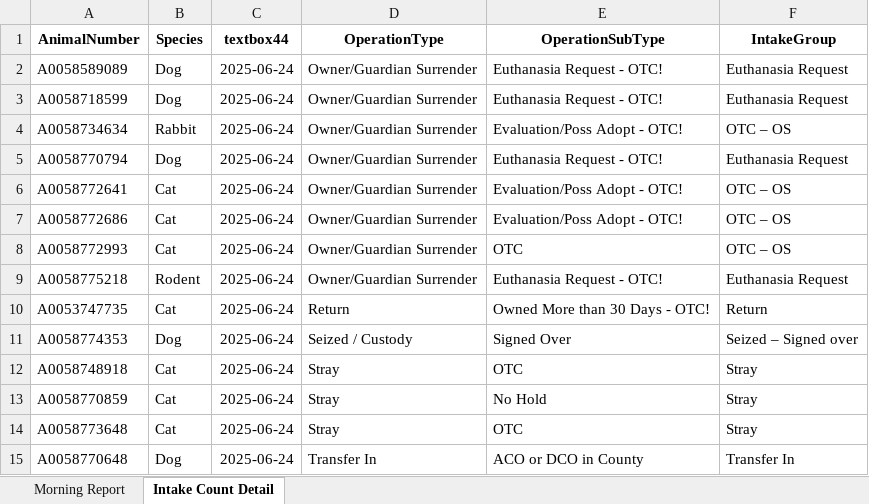
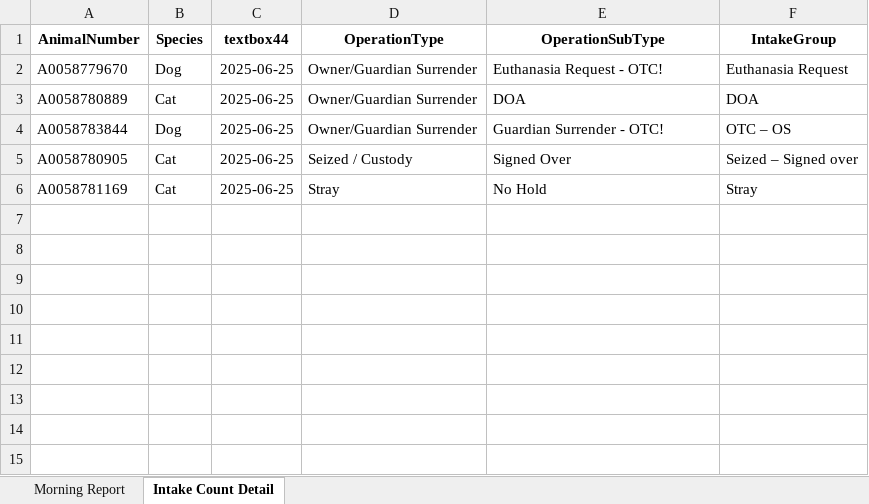
Before and after one commit to zsprowls/SPCAAutomation, an Excel workbook: MorningEmail/morning_report.xlsx, sheet Intake Count Detail, drawn as a sheet; values as stored, in another font and other column widths than the file's, no borders; removed rows and columns are numbered as before the commit, all else as after; the diff names each change by its address in the sheet, - before the commit and + after, or states it on an @@ line.

Commit message:
Updated data for 6/26/25

```diff
--- a/MorningEmail/morning_report.xlsx (sheet Intake Count Detail)
+++ b/MorningEmail/morning_report.xlsx (sheet Intake Count Detail)
-row 2: A0058589089 | Dog | 2025-06-24 | Owner/Guardian Surrender | Euthanasia Request - OTC! | Euthanasia Request
-row 3: A0058718599 | Dog | 2025-06-24 | Owner/Guardian Surrender | Euthanasia Request - OTC! | Euthanasia Request
-row 4: A0058734634 | Rabbit | 2025-06-24 | Owner/Guardian Surrender | Evaluation/Poss Adopt - OTC! | OTC – OS
-A2 (AnimalNumber): A0058770794
+A2 (AnimalNumber): A0058779670
-C2 (textbox44): 2025-06-24
+C2 (textbox44): 2025-06-25
-row 6: A0058772641 | Cat | 2025-06-24 | Owner/Guardian Surrender | Evaluation/Poss Adopt - OTC! | OTC – OS
+row 3: A0058780889 | Cat | 2025-06-25 | Owner/Guardian Surrender | DOA | DOA
-A4 (AnimalNumber): A0058772686
+A4 (AnimalNumber): A0058783844
-B4 (Species): Cat
+B4 (Species): Dog
-C4 (textbox44): 2025-06-24
+C4 (textbox44): 2025-06-25
-E4 (OperationSubType): Evaluation/Poss Adopt - OTC!
+E4 (OperationSubType): Guardian Surrender - OTC!
-row 8: A0058772993 | Cat | 2025-06-24 | Owner/Guardian Surrender | OTC | OTC – OS
-row 9: A0058775218 | Rodent | 2025-06-24 | Owner/Guardian Surrender | Euthanasia Request - OTC! | Euthanasia Request
-row 10: A0053747735 | Cat | 2025-06-24 | Return | Owned More than 30 Days - OTC! | Return
-A5 (AnimalNumber): A0058774353
+A5 (AnimalNumber): A0058780905
-B5 (Species): Dog
+B5 (Species): Cat
-C5 (textbox44): 2025-06-24
+C5 (textbox44): 2025-06-25
-row 12: A0058748918 | Cat | 2025-06-24 | Stray | OTC | Stray
-A6 (AnimalNumber): A0058770859
+A6 (AnimalNumber): A0058781169
-C6 (textbox44): 2025-06-24
+C6 (textbox44): 2025-06-25
-row 14: A0058773648 | Cat | 2025-06-24 | Stray | OTC | Stray
-row 15: A0058770648 | Dog | 2025-06-24 | Transfer In | ACO or DCO in County | Transfer In
```
Also changed, not shown: sheet Morning Report, 6 other files.
